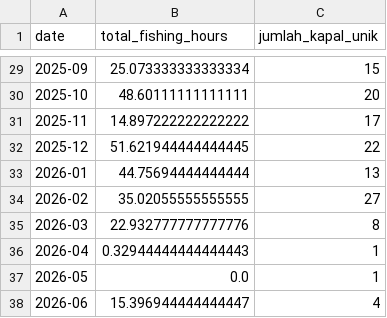
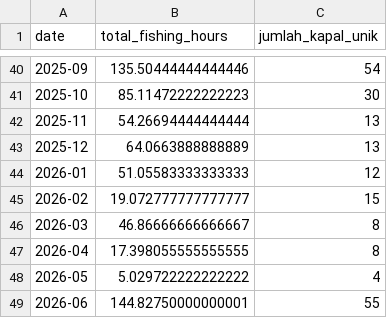
Before and after one commit to wongrembang/big_data_PDRB, a CSV file: data/raw/gfw_fishing_effort_rembang_monthly.csv, drawn as a sheet; only a part is shown, gaps mark what is left out; the diff covers the shown part only.

```diff
--- a/data/raw/gfw_fishing_effort_rembang_monthly.csv
+++ b/data/raw/gfw_fishing_effort_rembang_monthly.csv
@@ -29,10 +40,10 @@ date,total_fishing_hours,jumlah_kapal_unik
-2025-09,25.073333333333334,15
-2025-10,48.60111111111111,20
-2025-11,14.897222222222222,17
-2025-12,51.621944444444445,22
-2026-01,44.75694444444444,13
-2026-02,35.02055555555555,27
-2026-03,22.932777777777776,8
-2026-04,0.32944444444444443,1
-2026-05,0.0,1
-2026-06,15.396944444444447,4
+2025-09,135.50444444444446,54
+2025-10,85.11472222222223,30
+2025-11,54.26694444444444,13
+2025-12,64.0663888888889,13
+2026-01,51.05583333333333,12
+2026-02,19.072777777777777,15
+2026-03,46.86666666666667,8
+2026-04,17.398055555555555,8
+2026-05,5.029722222222222,4
+2026-06,144.82750000000001,55
```
Also changed, not shown: 12 added rows, 1 removed row and 51 edited cells elsewhere in this file, 2 other files.
